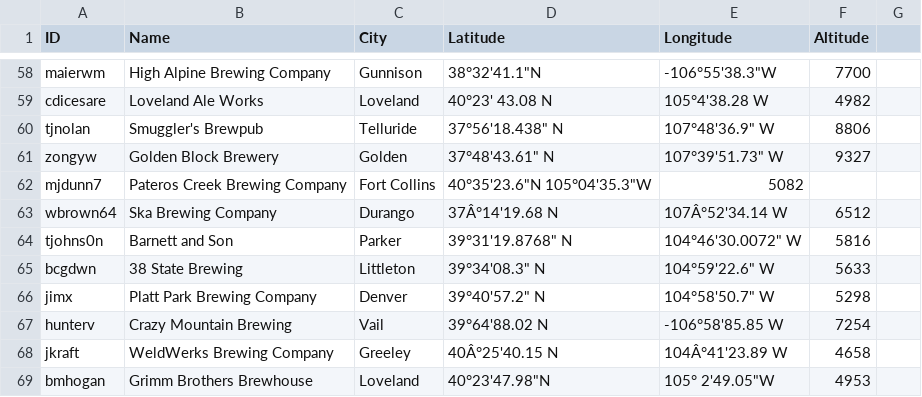
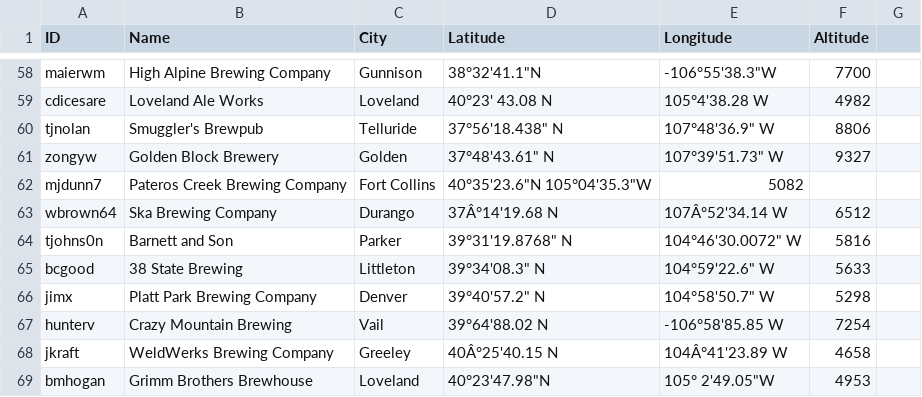
Before and after one commit to csu2017sp314/class, a CSV file: brews.csv, drawn as a sheet; only a part is shown, gaps mark what is left out.

Commit message:
Revert "Revert "Final fix 38""

```diff
--- a/brews.csv
+++ b/brews.csv
@@ -64,3 +64,3 @@ wbrown64, Ska Brewing Company, Durango, 37Â°14'19.68 N, 107Â°52'34.14 W,6512
 tjohns0n,Barnett and Son,Parker,39°31'19.8768" N,104°46'30.0072" W,5816
-bcgdwn,38 State Brewing,Littleton,39°34'08.3" N,104°59'22.6" W,5633
+bcgood,38 State Brewing,Littleton,39°34'08.3" N,104°59'22.6" W,5633
 jimx,Platt Park Brewing Company,Denver,39°40'57.2" N,104°58'50.7" W,5298
```
